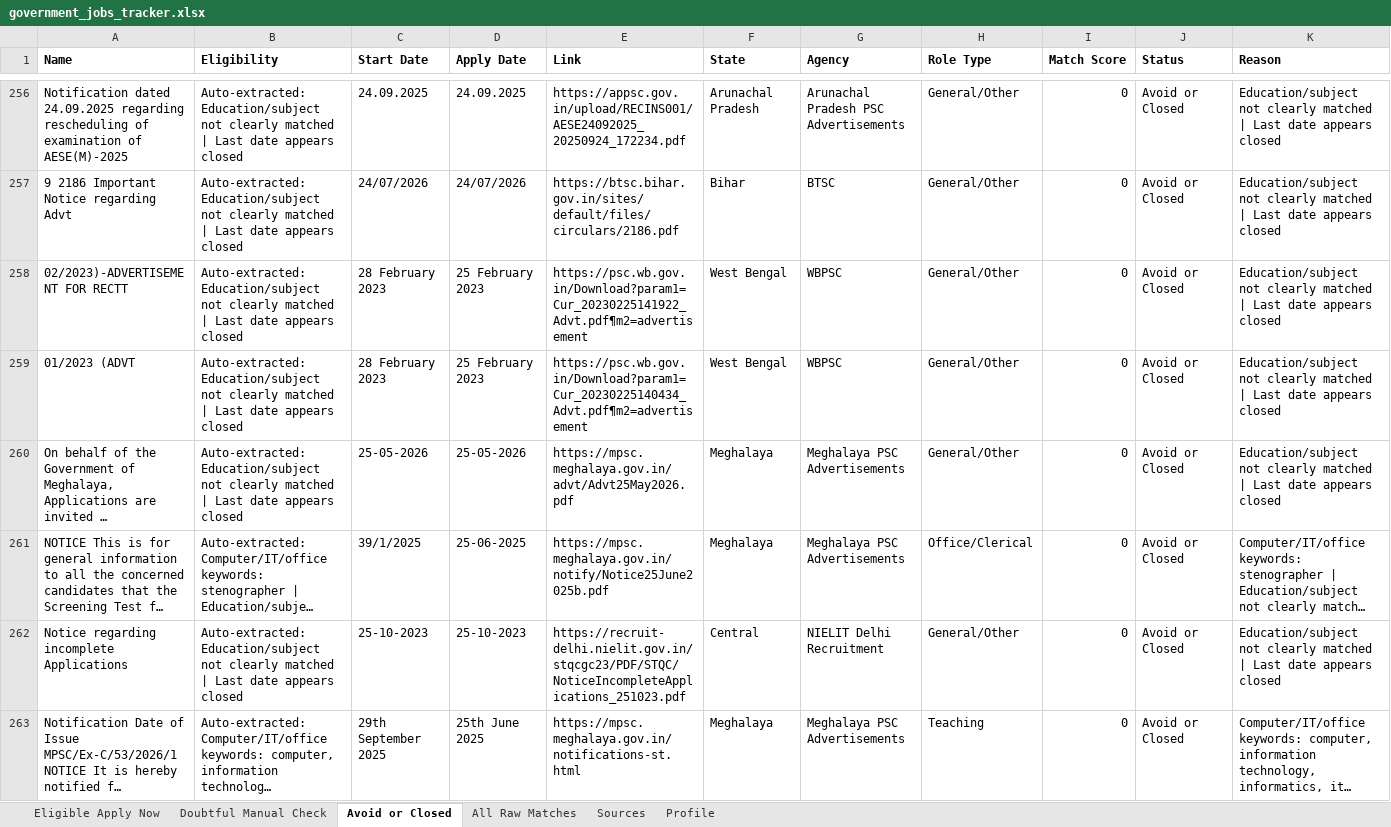
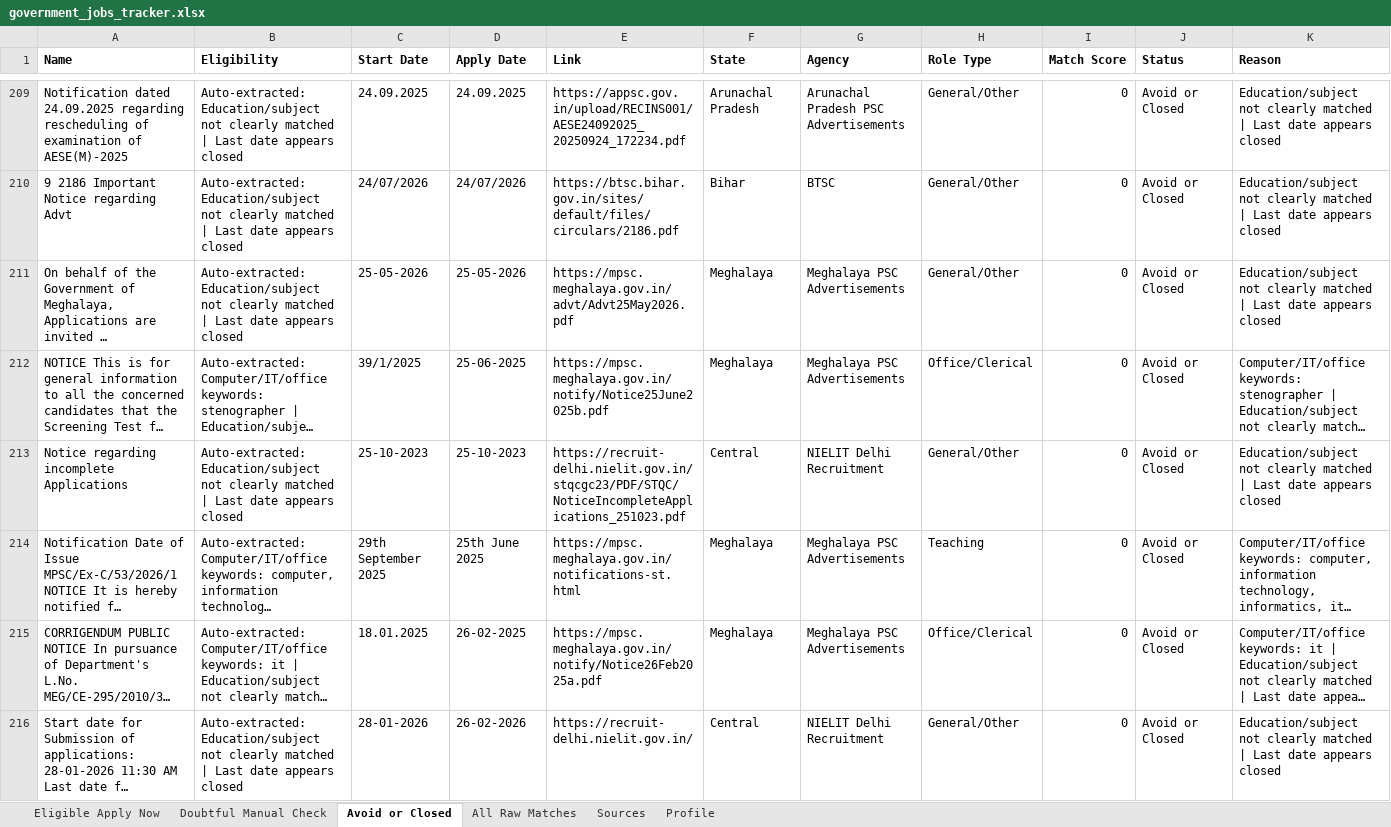
Before and after one commit to cshemant/LearnWithHemant, an Excel workbook: jobs/government_jobs_tracker.xlsx, sheet Avoid or Closed, drawn as a sheet; only a part is shown, gaps mark what is left out; the shorter side is filled out with more unchanged rows; long unchanged cells end in …; values as stored, in another font and other column widths than the file's, no borders; removed rows and columns are numbered as before the commit, all else as after; rows hold the shown columns only; the diff covers the shown part only; the diff names each change by its address in the sheet, - before the commit and + after, or states it on an @@ line.

```diff
--- a/jobs/government_jobs_tracker.xlsx (sheet Avoid or Closed)
+++ b/jobs/government_jobs_tracker.xlsx (sheet Avoid or Closed)
-row 258: 02/2023)-ADVERTISEMENT FOR RECTT | Auto-extracted: Education/subject not clearly matched | Last date appears closed | 28 February 2023 | 25 February 2023 | https://psc.wb.gov.in/Download?param1=Cur_20230225141922_Advt.pdf¶m2=advertisement | West Bengal | WBPSC | General/Other | 0 | Avoid or Closed | Education/subject not clearly matched | Last date appears closed
-row 259: 01/2023 (ADVT | Auto-extracted: Education/subject not clearly matched | Last date appears closed | 28 February 2023 | 25 February 2023 | https://psc.wb.gov.in/Download?param1=Cur_20230225140434_Advt.pdf¶m2=advertisement | West Bengal | WBPSC | General/Other | 0 | Avoid or Closed | Education/subject not clearly matched | Last date appears closed
```
Also changed, not shown: 1 added row and 84 removed rows elsewhere in this sheet, sheet All Raw Matches, 29 other files.
